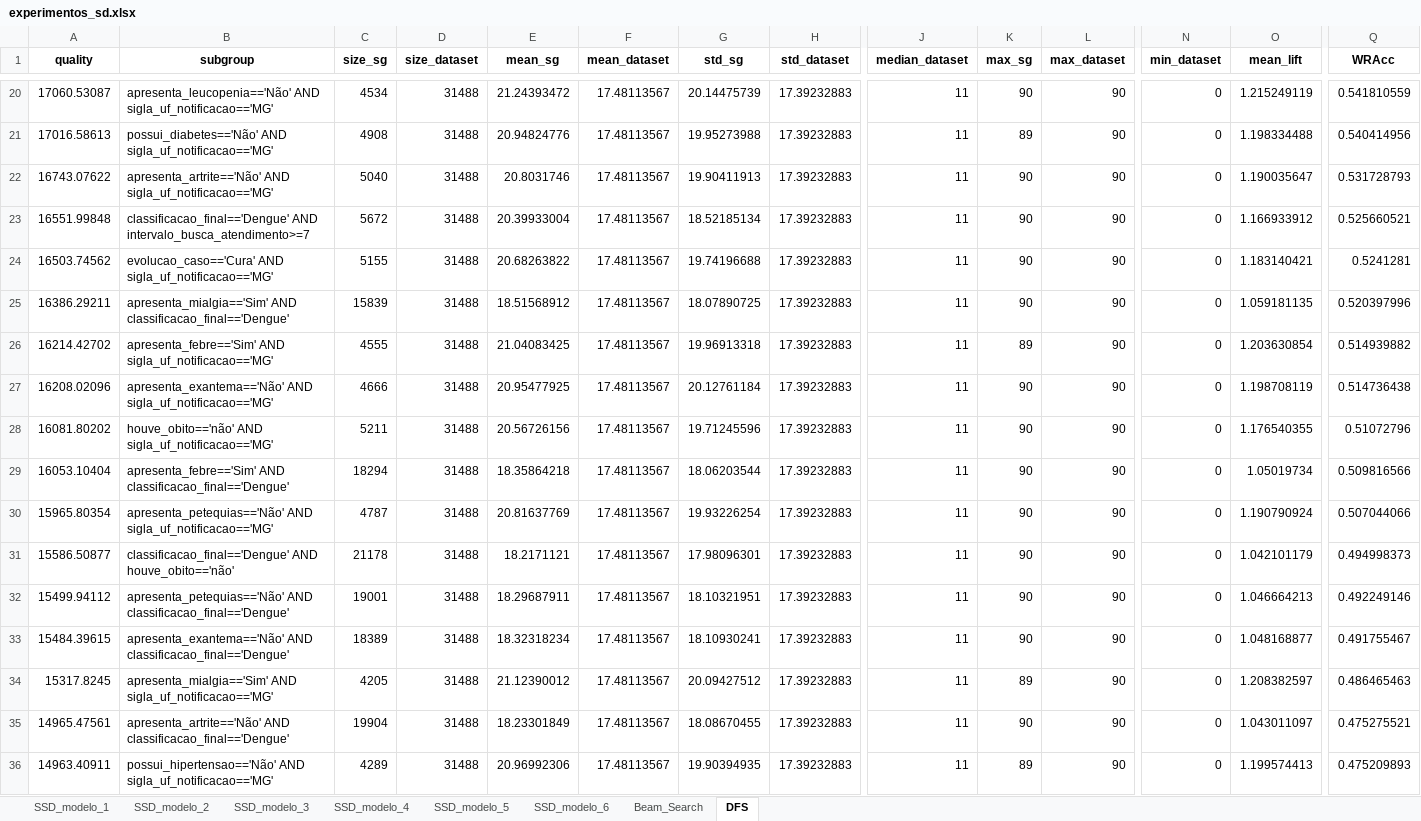
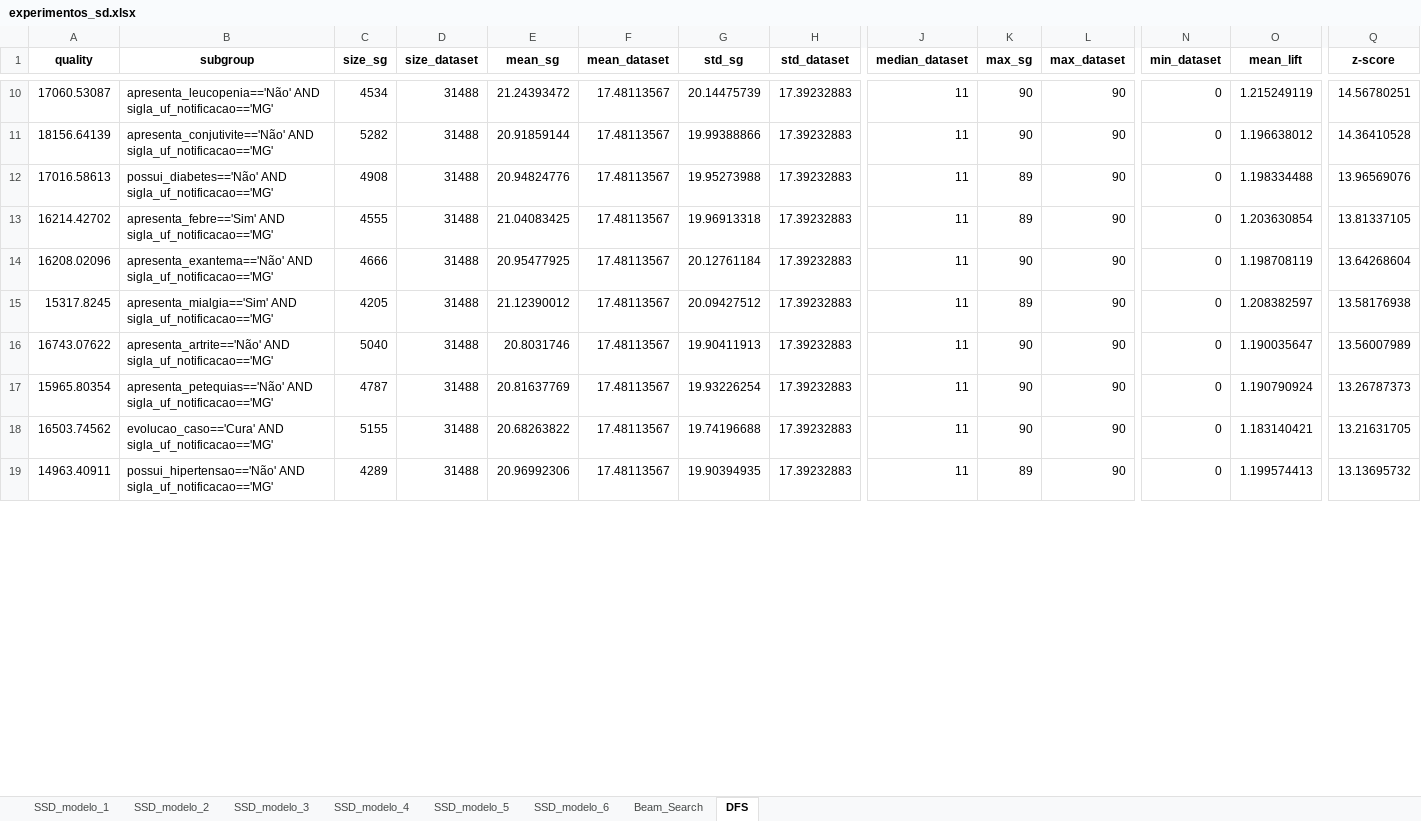
Before and after one commit to alexandrehm84/projeto_dengue_internacao, an Excel workbook: experimentos_sd.xlsx, sheet DFS, drawn as a sheet; only a part is shown, gaps mark what is left out; values as stored, in another font and other column widths than the file's, no borders; removed rows and columns are numbered as before the commit, all else as after; rows hold the shown columns only; the diff covers the shown part only; the diff names each change by its address in the sheet, - before the commit and + after, or states it on an @@ line.

```diff
--- a/experimentos_sd.xlsx (sheet DFS)
+++ b/experimentos_sd.xlsx (sheet DFS)
-Q1: WRAcc
+Q1: z-score
-Q10 (z-score): 0.541810559
+Q10 (z-score): 14.56780251
+row 11: 18156.64139 | apresenta_conjutivite=='Não' AND sigla_uf_notificacao=='MG' | 5282 | 31488 | 20.91859144 | 17.48113567 | 19.99388866 | 17.39232883 | 11 | 90 | 90 | 0 | 1.196638012 | 14.36410528
-Q12 (z-score): 0.540414956
+Q12 (z-score): 13.96569076
-row 22: 16743.07622 | apresenta_artrite=='Não' AND sigla_uf_notificacao=='MG' | 5040 | 31488 | 20.8031746 | 17.48113567 | 19.90411913 | 17.39232883 | 11 | 90 | 90 | 0 | 1.190035647 | 0.531728793
-row 23: 16551.99848 | classificacao_final=='Dengue' AND intervalo_busca_atendimento>=7 | 5672 | 31488 | 20.39933004 | 17.48113567 | 18.52185134 | 17.39232883 | 11 | 90 | 90 | 0 | 1.166933912 | 0.525660521
-row 24: 16503.74562 | evolucao_caso=='Cura' AND sigla_uf_notificacao=='MG' | 5155 | 31488 | 20.68263822 | 17.48113567 | 19.74196688 | 17.39232883 | 11 | 90 | 90 | 0 | 1.183140421 | 0.5241281
-row 25: 16386.29211 | apresenta_mialgia=='Sim' AND classificacao_final=='Dengue' | 15839 | 31488 | 18.51568912 | 17.48113567 | 18.07890725 | 17.39232883 | 11 | 90 | 90 | 0 | 1.059181135 | 0.520397996
-Q13 (z-score): 0.514939882
+Q13 (z-score): 13.81337105
-Q14 (z-score): 0.514736438
+Q14 (z-score): 13.64268604
+row 15: 15317.8245 | apresenta_mialgia=='Sim' AND sigla_uf_notificacao=='MG' | 4205 | 31488 | 21.12390012 | 17.48113567 | 20.09427512 | 17.39232883 | 11 | 89 | 90 | 0 | 1.208382597 | 13.58176938
-A16 (quality): 16081.80202
+A16 (quality): 16743.07622
-B16 (subgroup): houve_obito=='não' AND sigla_uf_notificacao=='MG'
+B16 (subgroup): apresenta_artrite=='Não' AND sigla_uf_notificacao=='MG'
-C16 (size_sg): 5211
+C16 (size_sg): 5040
-E16 (mean_sg): 20.56726156
+E16 (mean_sg): 20.8031746
-G16 (std_sg): 19.71245596
+G16 (std_sg): 19.90411913
-O16 (mean_lift): 1.176540355
+O16 (mean_lift): 1.190035647
-Q16 (z-score): 0.51072796
+Q16 (z-score): 13.56007989
-row 29: 16053.10404 | apresenta_febre=='Sim' AND classificacao_final=='Dengue' | 18294 | 31488 | 18.35864218 | 17.48113567 | 18.06203544 | 17.39232883 | 11 | 90 | 90 | 0 | 1.05019734 | 0.509816566
-Q17 (z-score): 0.507044066
+Q17 (z-score): 13.26787373
-row 31: 15586.50877 | classificacao_final=='Dengue' AND houve_obito=='não' | 21178 | 31488 | 18.2171121 | 17.48113567 | 17.98096301 | 17.39232883 | 11 | 90 | 90 | 0 | 1.042101179 | 0.494998373
-row 32: 15499.94112 | apresenta_petequias=='Não' AND classificacao_final=='Dengue' | 19001 | 31488 | 18.29687911 | 17.48113567 | 18.10321951 | 17.39232883 | 11 | 90 | 90 | 0 | 1.046664213 | 0.492249146
-row 33: 15484.39615 | apresenta_exantema=='Não' AND classificacao_final=='Dengue' | 18389 | 31488 | 18.32318234 | 17.48113567 | 18.10930241 | 17.39232883 | 11 | 90 | 90 | 0 | 1.048168877 | 0.491755467
-A18 (quality): 15317.8245
+A18 (quality): 16503.74562
-B18 (subgroup): apresenta_mialgia=='Sim' AND sigla_uf_notificacao=='MG'
+B18 (subgroup): evolucao_caso=='Cura' AND sigla_uf_notificacao=='MG'
-C18 (size_sg): 4205
+C18 (size_sg): 5155
-E18 (mean_sg): 21.12390012
+E18 (mean_sg): 20.68263822
-G18 (std_sg): 20.09427512
+G18 (std_sg): 19.74196688
-K18 (max_sg): 89
+K18 (max_sg): 90
-O18 (mean_lift): 1.208382597
+O18 (mean_lift): 1.183140421
-Q18 (z-score): 0.486465463
+Q18 (z-score): 13.21631705
-row 35: 14965.47561 | apresenta_artrite=='Não' AND classificacao_final=='Dengue' | 19904 | 31488 | 18.23301849 | 17.48113567 | 18.08670455 | 17.39232883 | 11 | 90 | 90 | 0 | 1.043011097 | 0.475275521
-Q19 (z-score): 0.475209893
+Q19 (z-score): 13.13695732
```
Also changed, not shown: 26 added rows, 19 removed rows and 82 edited cells elsewhere in this sheet, sheet SSD_modelo_6, sheet SSD_modelo_4, sheet Beam_Search, sheet SSD_modelo_2, sheet SSD_modelo_3, sheet SSD_modelo_5, 1 more sheet, 1 other file.
